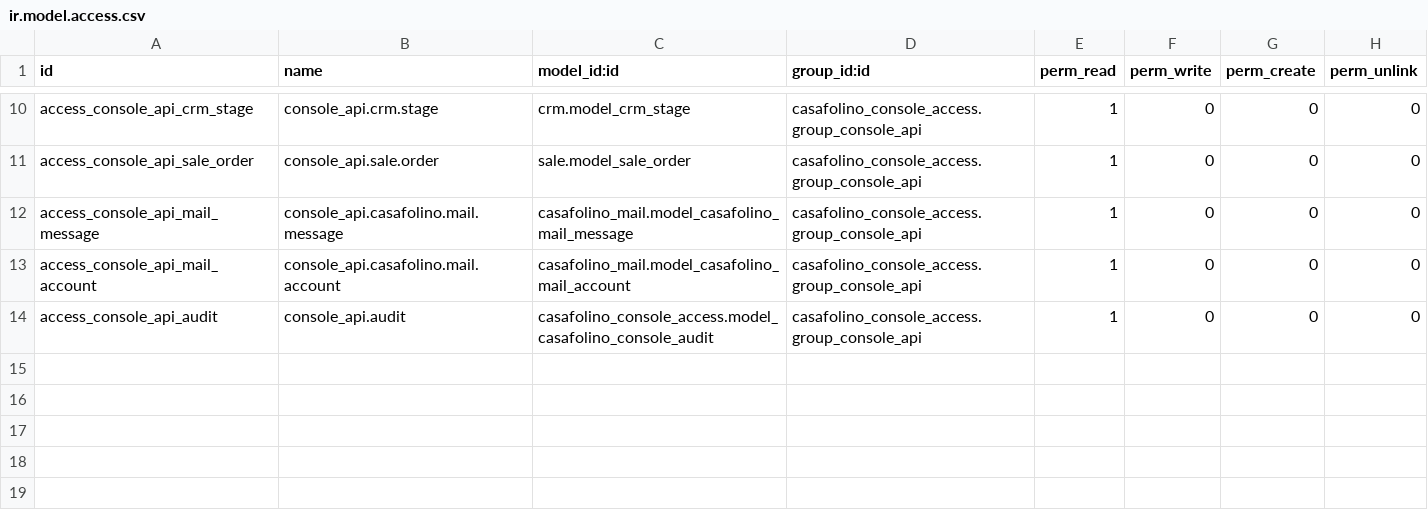
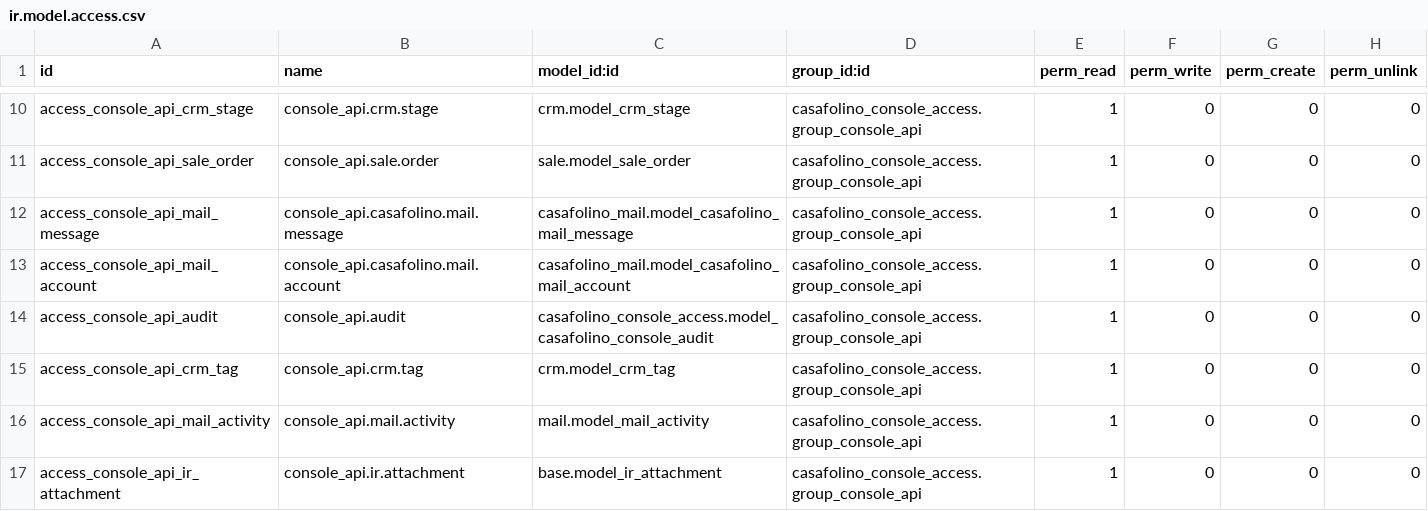
Before and after one commit to casafolino/casafolino-os, a CSV file: casafolino_console_access/security/ir.model.access.csv, drawn as a sheet; only a part is shown, gaps mark what is left out.

Commit message:
casafolino_console_access: console_api read crm.tag/mail.activity/ir.attachment
casafolinoerp legge anche questi (inbox context/tag/allegati) → read ACL + rule
permissive read-only per group_console_api. Send/template (outbox) restano negati (scope OUT).

```diff
--- a/casafolino_console_access/security/ir.model.access.csv
+++ b/casafolino_console_access/security/ir.model.access.csv
@@ -14 +14,4 @@ access_console_api_mail_account,console_api.casafolino.mail.account,casafolino_m
 access_console_api_audit,console_api.audit,casafolino_console_access.model_casafolino_console_audit,casafolino_console_access.group_console_api,1,0,0,0
+access_console_api_crm_tag,console_api.crm.tag,crm.model_crm_tag,casafolino_console_access.group_console_api,1,0,0,0
+access_console_api_mail_activity,console_api.mail.activity,mail.model_mail_activity,casafolino_console_access.group_console_api,1,0,0,0
+access_console_api_ir_attachment,console_api.ir.attachment,base.model_ir_attachment,casafolino_console_access.group_console_api,1,0,0,0
```
Also changed, not shown: 2 other files.
